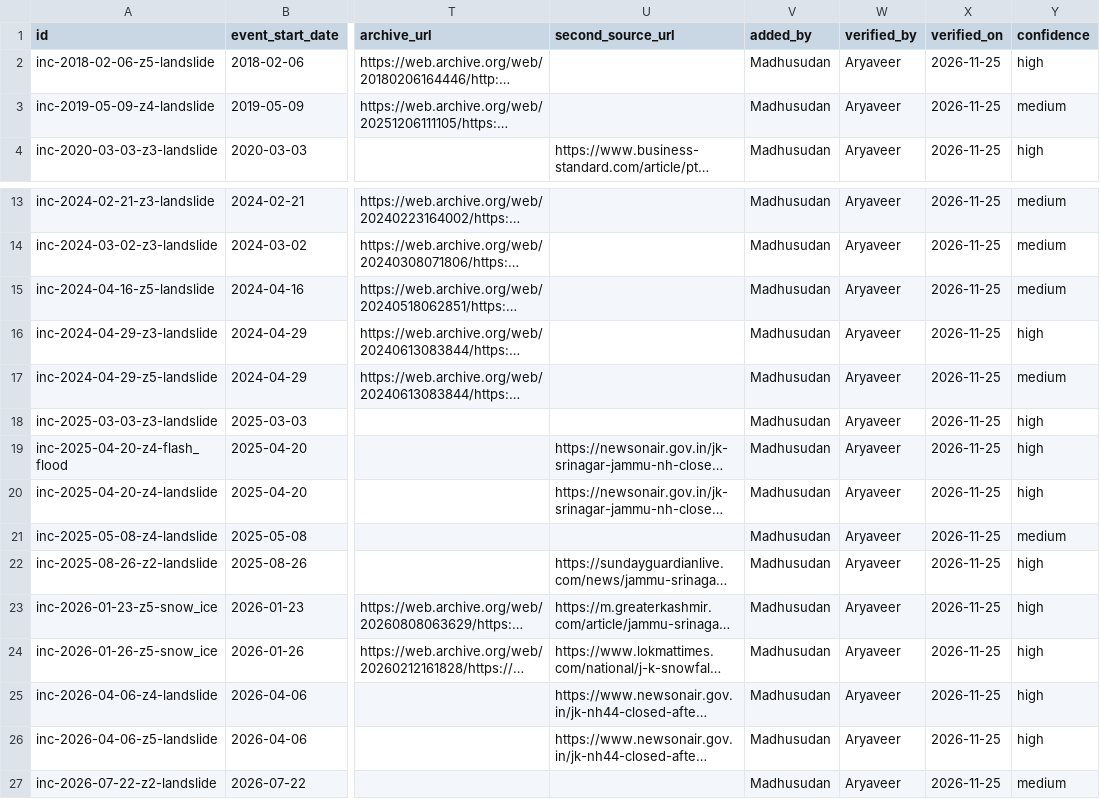
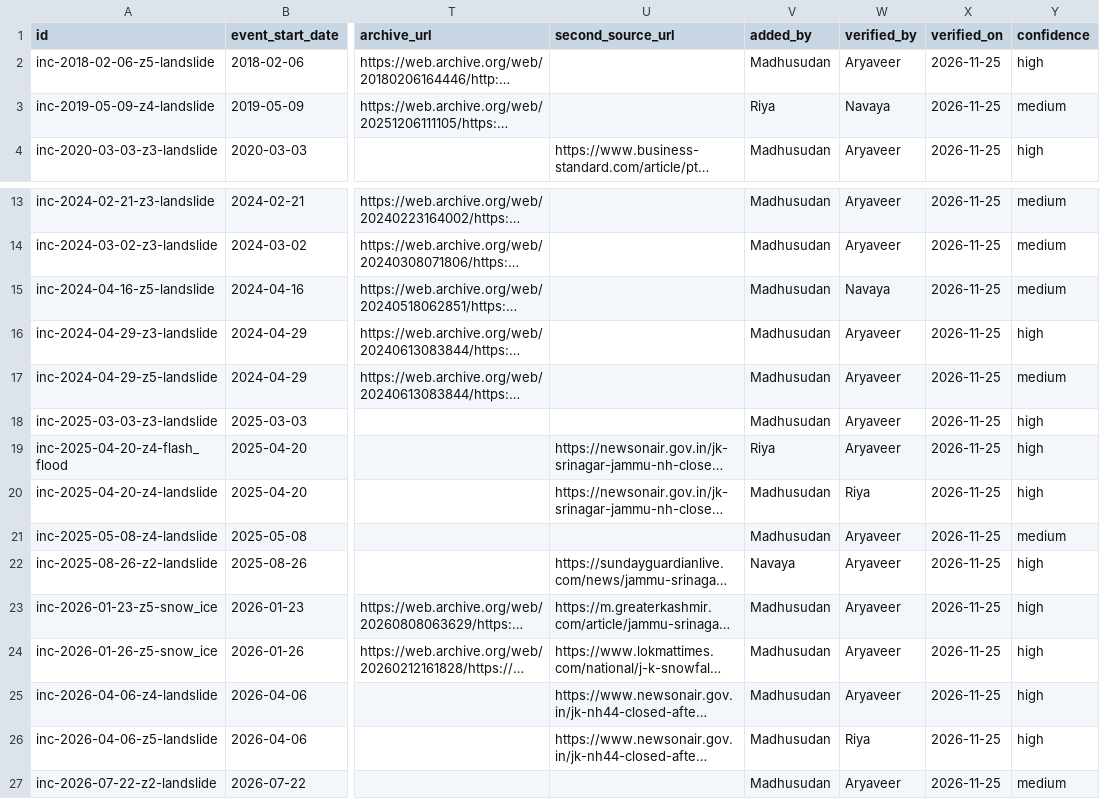
Before and after one commit to aryavsparihar/nh44-routeguard, a CSV file: data/incidents.csv, drawn as a sheet; only a part is shown, gaps mark what is left out; long unchanged cells end in …; the diff names each change by its address in the sheet, - before the commit and + after, or states it on an @@ line.

Commit message:
data(incidents): correct added_by in data/incidents.csv
Updated added_by for rows found by other teammates. Refs #73

```diff
--- a/data/incidents.csv
+++ b/data/incidents.csv
-V3 (added_by): Madhusudan
+V3 (added_by): Riya
-W3 (verified_by): Aryaveer
+W3 (verified_by): Navaya
-W15 (verified_by): Aryaveer
+W15 (verified_by): Navaya
-V19 (added_by): Madhusudan
+V19 (added_by): Riya
-W20 (verified_by): Aryaveer
+W20 (verified_by): Riya
-V22 (added_by): Madhusudan
+V22 (added_by): Navaya
-W26 (verified_by): Aryaveer
+W26 (verified_by): Riya
```
